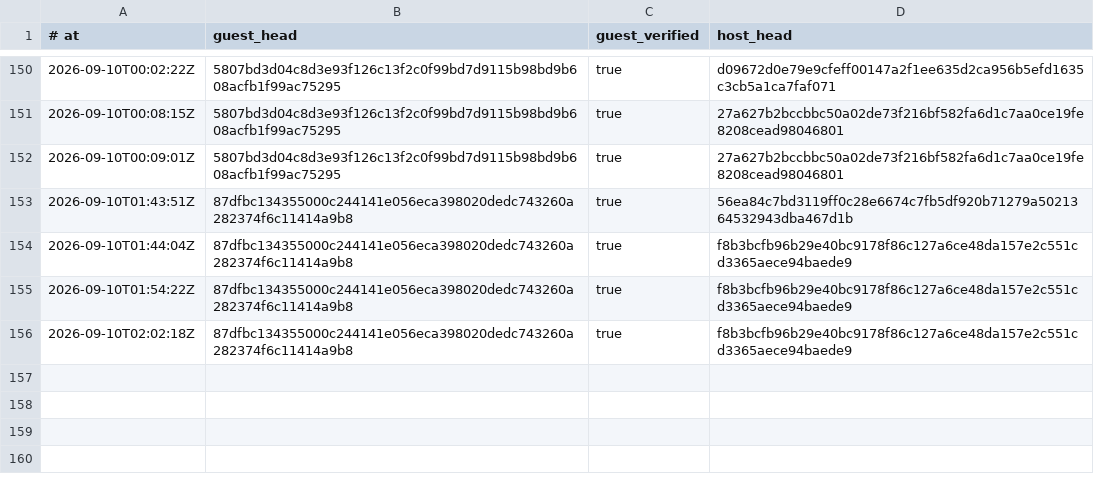
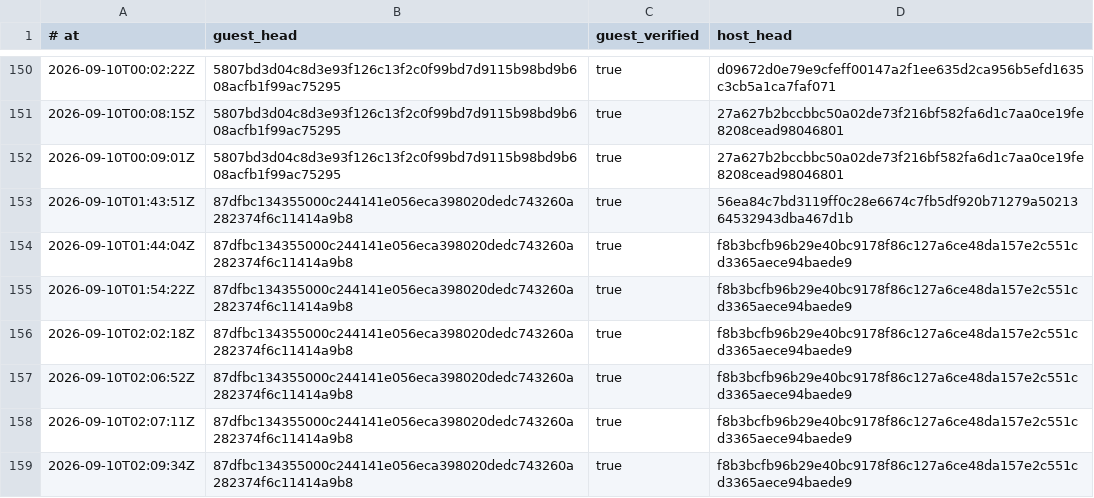
Before and after one commit to RearAdmiralPants/claudebrain-provenance, a TSV file: privacy-attestations.tsv, drawn as a sheet; only a part is shown, gaps mark what is left out; the diff names each change by its address in the sheet, - before the commit and + after, or states it on an @@ line.

```diff
--- a/privacy-attestations.tsv
+++ b/privacy-attestations.tsv
+row 157: 2026-09-10T02:06:52Z | 87dfbc134355000c244141e056eca398020dedc743260a282374f6c11414a9b8 | true | f8b3bcfb96b29e40bc9178f86c127a6ce48da157e2c551cd3365aece94baede9
+row 158: 2026-09-10T02:07:11Z | 87dfbc134355000c244141e056eca398020dedc743260a282374f6c11414a9b8 | true | f8b3bcfb96b29e40bc9178f86c127a6ce48da157e2c551cd3365aece94baede9
+row 159: 2026-09-10T02:09:34Z | 87dfbc134355000c244141e056eca398020dedc743260a282374f6c11414a9b8 | true | f8b3bcfb96b29e40bc9178f86c127a6ce48da157e2c551cd3365aece94baede9
```
Also changed, not shown: chains.tsv, corpus.tsv.
